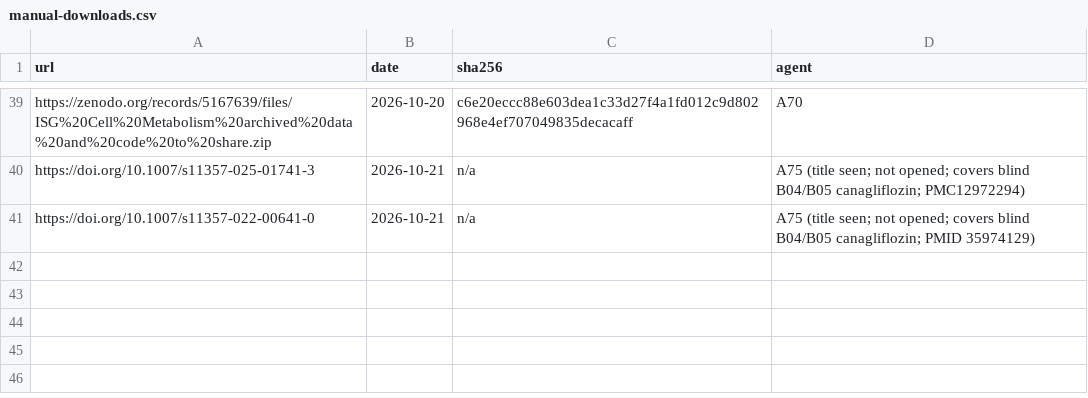
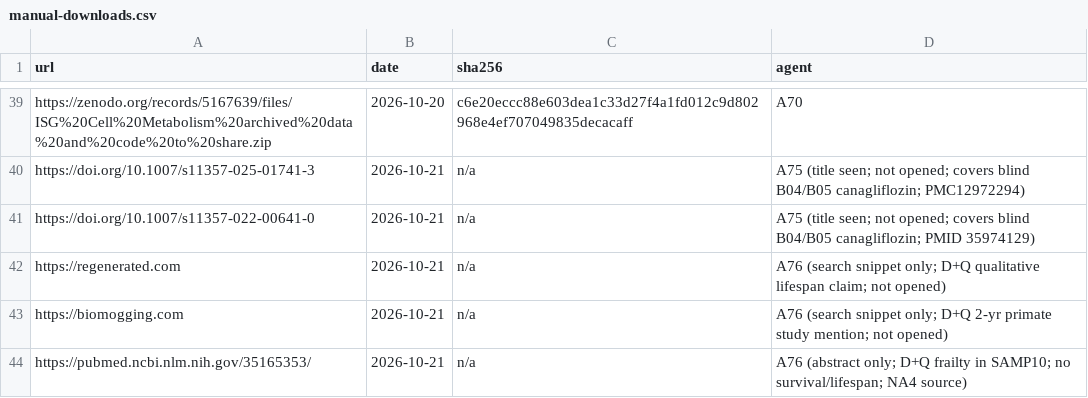
Before and after one commit to astra-longevity/Astra, a CSV file: research/metric/v0/manual-downloads.csv, drawn as a sheet; only a part is shown, gaps mark what is left out.

Commit message:
R-Sim v0: named assumption NA4 (senolytic acts on H8 clearance only, M-005) + pre-registered production-down sensitivity; A76 exposure disclosed

```diff
--- a/research/metric/v0/manual-downloads.csv
+++ b/research/metric/v0/manual-downloads.csv
@@ -41 +41,4 @@ https://doi.org/10.1007/s11357-025-01741-3,2026-10-21,n/a,A75 (title seen; not o
 https://doi.org/10.1007/s11357-022-00641-0,2026-10-21,n/a,A75 (title seen; not opened; covers blind B04/B05 canagliflozin; PMID 35974129)
+https://regenerated.com,2026-10-21,n/a,A76 (search snippet only; D+Q qualitative lifespan claim; not opened)
+https://biomogging.com,2026-10-21,n/a,A76 (search snippet only; D+Q 2-yr primate study mention; not opened)
+https://pubmed.ncbi.nlm.nih.gov/35165353/,2026-10-21,n/a,A76 (abstract only; D+Q frailty in SAMP10; no survival/lifespan; NA4 source)
```
Also changed, not shown: 2 other files.
